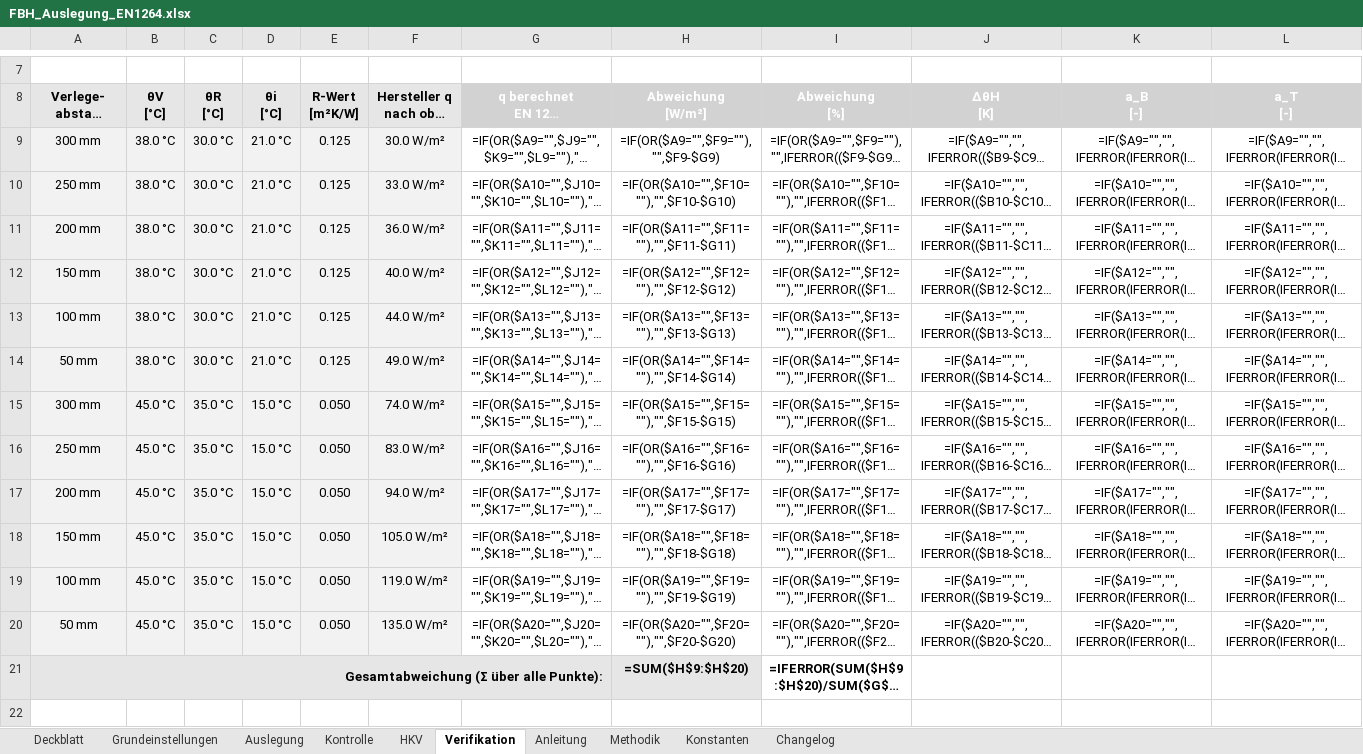
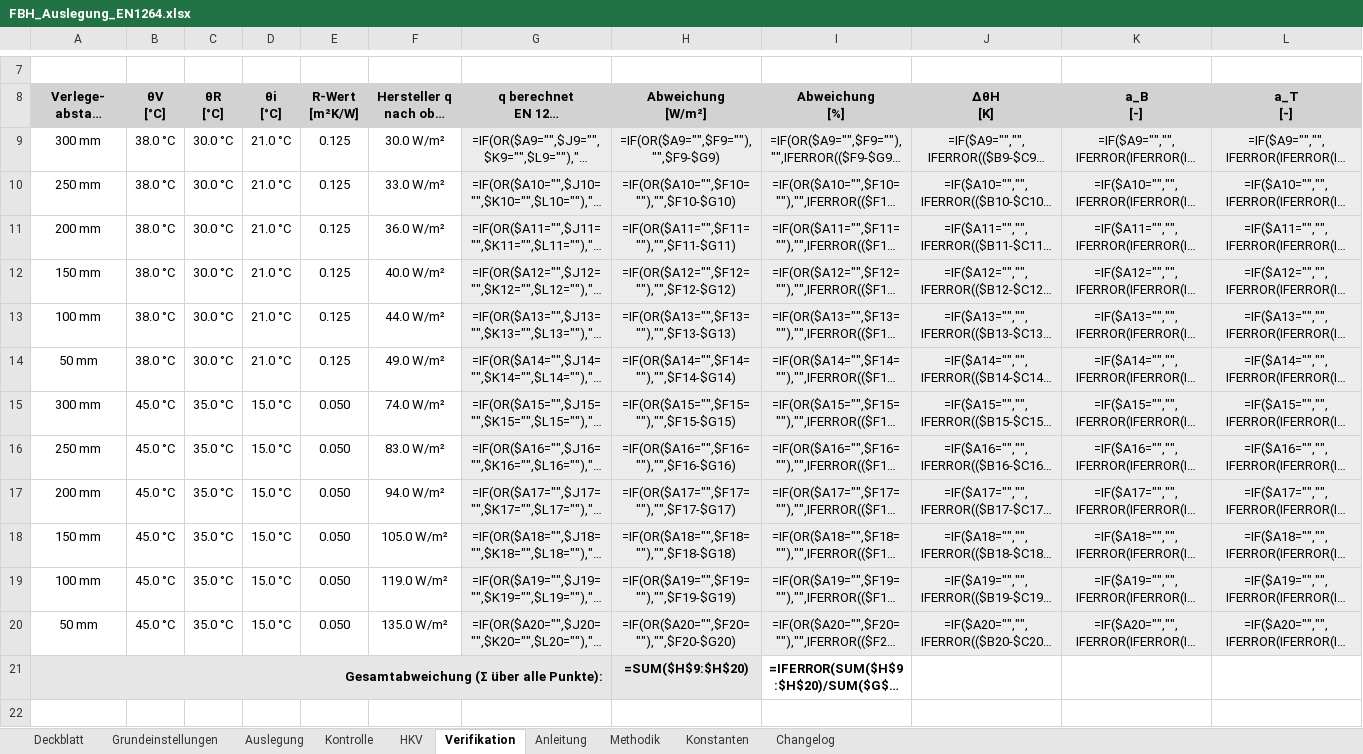
Before and after one commit to diffad/agnFBHExcel, an Excel workbook: FBH_Auslegung_EN1264.xlsx, sheet Verifikation, drawn as a sheet; only a part is shown, gaps mark what is left out; long unchanged cells end in …; values as stored, in another font and other column widths than the file's, no borders; formulas without a stored value are shown as written; charts and pictures and conditional formats not drawn; the diff names each change by its address in the sheet, - before the commit and + after, or states it on an @@ line.

```diff
--- a/FBH_Auslegung_EN1264.xlsx (sheet Verifikation)
+++ b/FBH_Auslegung_EN1264.xlsx (sheet Verifikation)
-G8:L8 text colour: #FFFFFF
+G8:L8 text colour: black
-A9:F20 fill: #F2F2F2
+A9:F20 fill: none
-G9:L20 fill: none
+G9:L20 fill: #ECECEC
```
Also changed, not shown: sheet Auslegung, sheet HKV, sheet Konstanten, sheet Grundeinstellungen, sheet Changelog, sheet Kontrolle, 1 other file.
